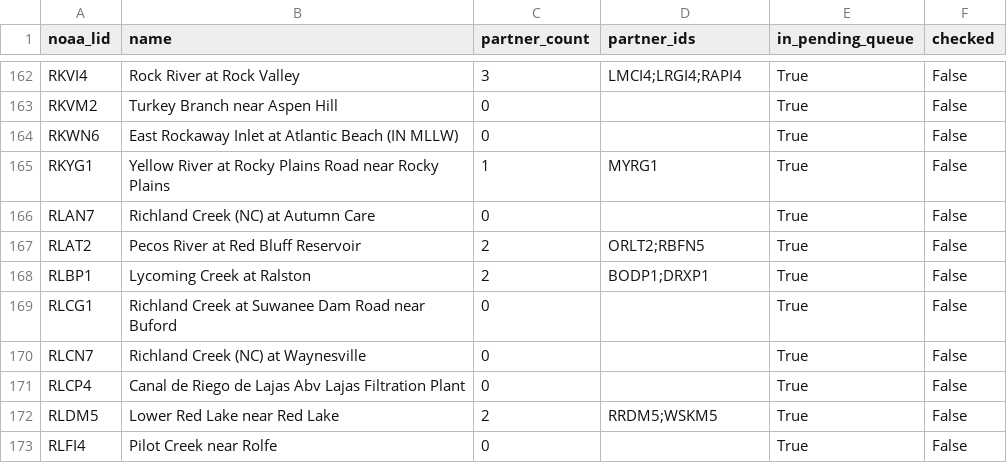
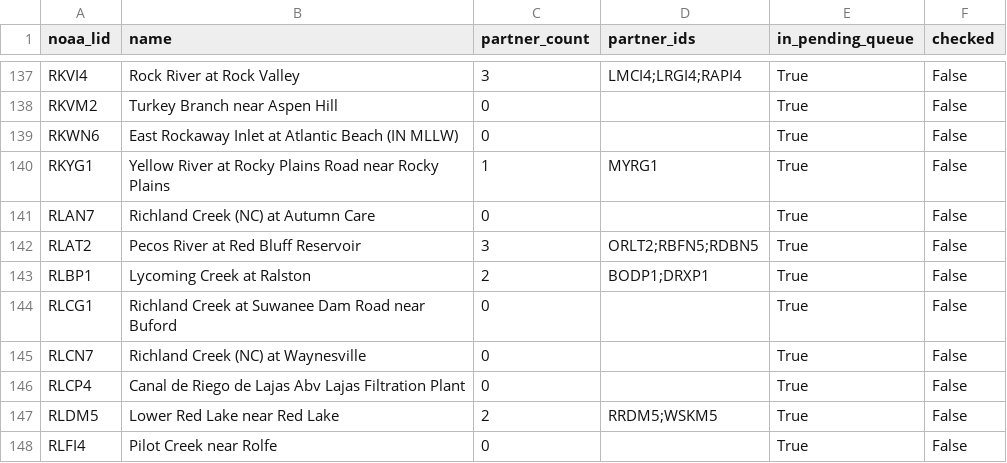
Before and after one commit to pbangiola/paddlersmap, a CSV file: data/network_audit/unchecked_endpoints.csv, drawn as a sheet; only a part is shown, gaps mark what is left out; the diff covers the shown part only.

```diff
--- a/data/network_audit/unchecked_endpoints.csv
+++ b/data/network_audit/unchecked_endpoints.csv
@@ -166,3 +141,3 @@ RKYG1,Yellow River at Rocky Plains Road near Rocky Plains,1,MYRG1,True,False
 RLAN7,Richland Creek (NC) at Autumn Care,0,,True,False
-RLAT2,Pecos River at Red Bluff Reservoir,2,ORLT2;RBFN5,True,False
+RLAT2,Pecos River at Red Bluff Reservoir,3,ORLT2;RBFN5;RDBN5,True,False
 RLBP1,Lycoming Creek at Ralston,2,BODP1;DRXP1,True,False
```
Also changed, not shown: 25 removed rows elsewhere in this file, data/network_audit/single_partner_endpoints.csv, 3 other files.
